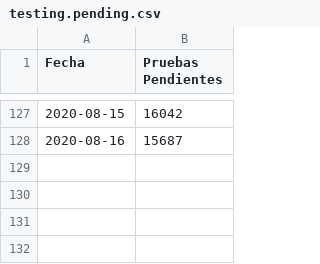
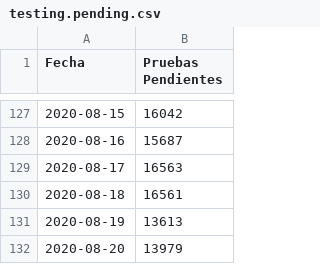
Before and after one commit to pr0nstar/covid19-pruebas, a CSV file: data/testing.pending.csv, drawn as a sheet; only a part is shown, gaps mark what is left out; the diff names each change by its address in the sheet, - before the commit and + after, or states it on an @@ line.

```diff
--- a/data/testing.pending.csv
+++ b/data/testing.pending.csv
+row 129: 2020-08-17 | 16563
+row 130: 2020-08-18 | 16561
+row 131: 2020-08-19 | 13613
+row 132: 2020-08-20 | 13979
```
Also changed, not shown: 3 other files.
